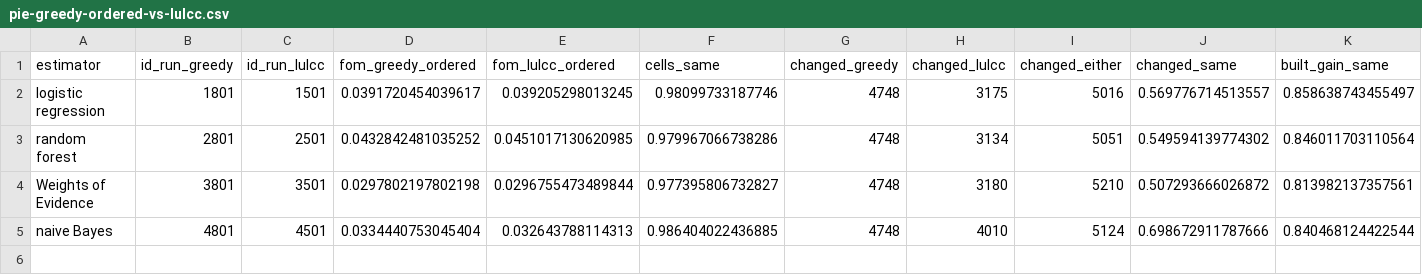
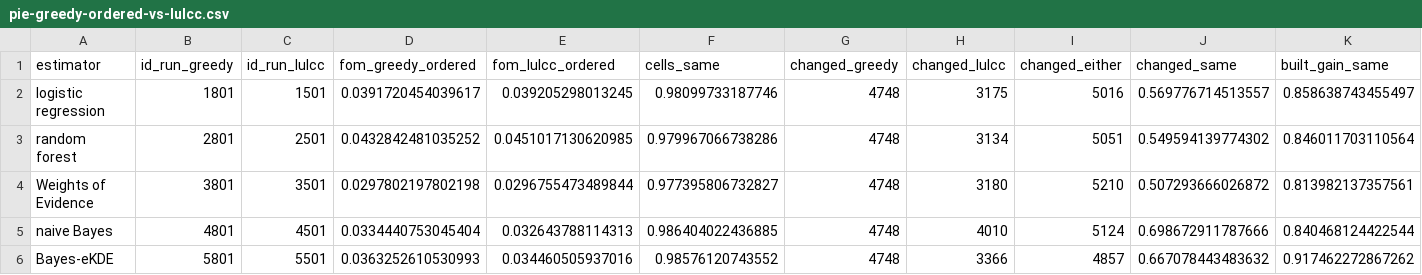
Before and after one commit to mmyrte/evoland-experiments, a CSV file: 2026-09-model-comparison/figures/pie-greedy-ordered-vs-lulcc.csv, drawn as a sheet; the diff names each change by its address in the sheet, - before the commit and + after, or states it on an @@ line.

```diff
--- a/2026-09-model-comparison/figures/pie-greedy-ordered-vs-lulcc.csv
+++ b/2026-09-model-comparison/figures/pie-greedy-ordered-vs-lulcc.csv
+row 6: Bayes-eKDE | 5801 | 5501 | 0.0363252610530993 | 0.034460505937016 | 0.98576120743552 | 4748 | 3366 | 4857 | 0.667078443483632 | 0.917462272867262
```
Also changed, not shown: 2026-09-model-comparison/figures/pie-ensemble-brier.csv, 2026-09-model-comparison/figures/pie-ensemble-summary.csv, 17 other files.
